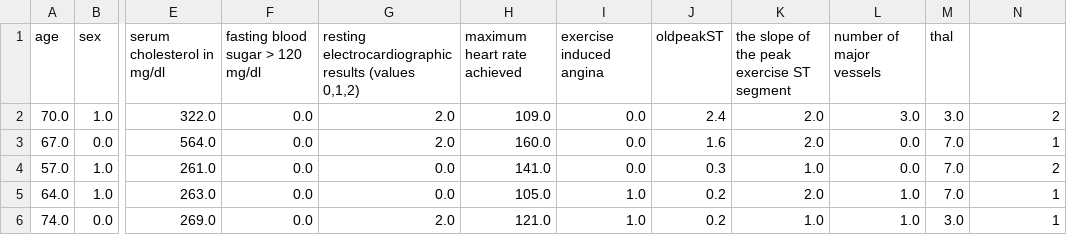
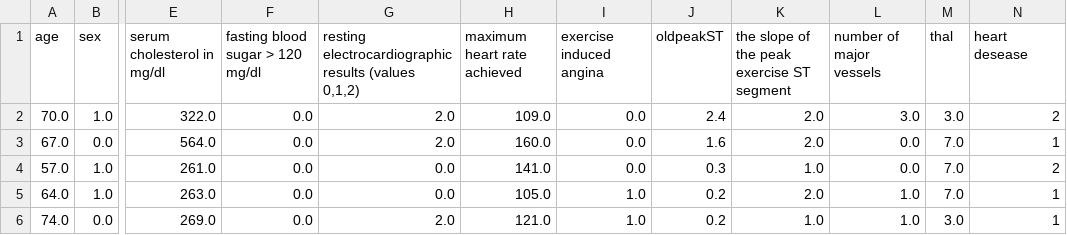
Before and after one commit to Sagem63/Helper, a CSV file: heart.csv, drawn as a sheet; only a part is shown, gaps mark what is left out; the diff names each change by its address in the sheet, - before the commit and + after, or states it on an @@ line.

Commit message:
Update heart.csv

```diff
--- a/heart.csv
+++ b/heart.csv
-N1: (empty)
+N1: heart desease
```
